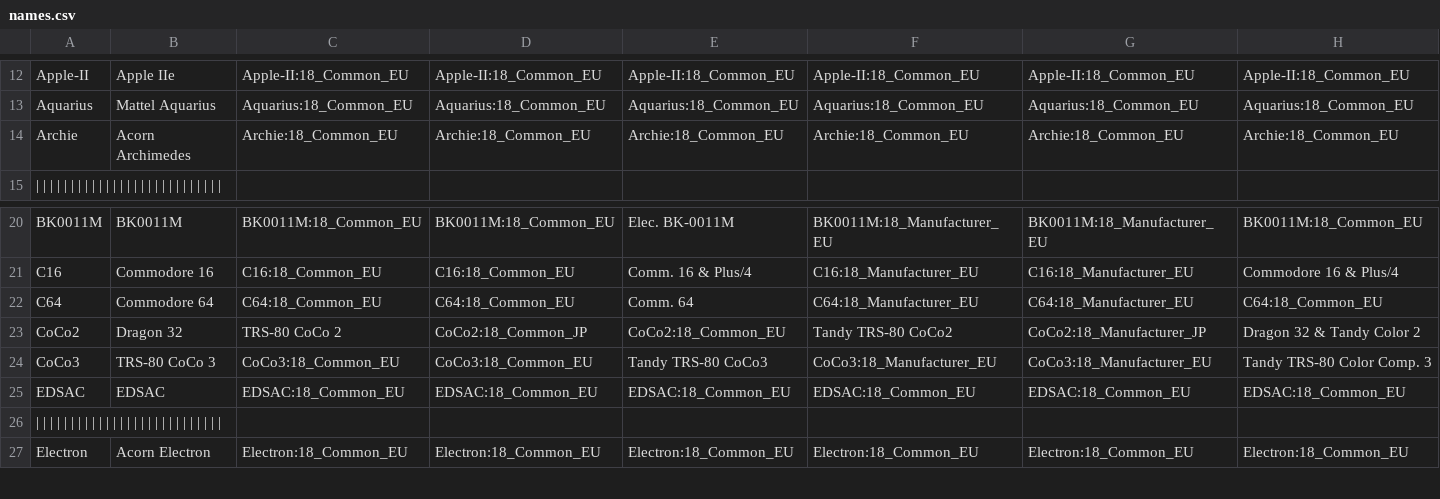
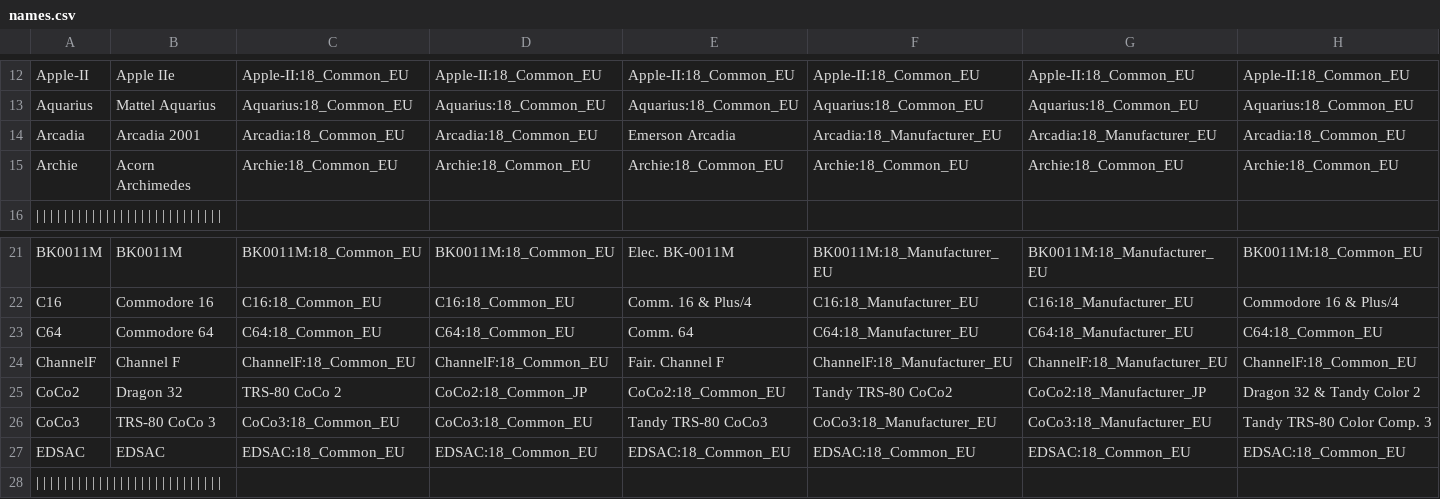
Before and after one commit to ThreepwoodLeBrush/Names_MiSTer, a CSV file: names.csv, drawn as a sheet; only a part is shown, gaps mark what is left out; the shorter side is filled out with more unchanged rows; rows hold the shown columns only; the diff names each change by its address in the sheet, - before the commit and + after, or states it on an @@ line.

Commit message:
Added ChannelF and Arcadia
Added Fairchild Channel F and Emerson Arcadia 2001

```diff
--- a/names.csv
+++ b/names.csv
+row 14: Arcadia | Arcadia 2001 | Arcadia:18_Common_EU | Arcadia:18_Common_EU | Emerson Arcadia | Arcadia:18_Manufacturer_EU | Arcadia:18_Manufacturer_EU | Arcadia:18_Common_EU
+row 24: ChannelF | Channel F | ChannelF:18_Common_EU | ChannelF:18_Common_EU | Fair. Channel F | ChannelF:18_Manufacturer_EU | ChannelF:18_Manufacturer_EU | ChannelF:18_Common_EU
```
